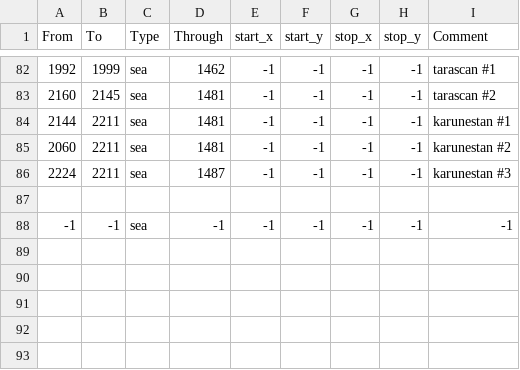
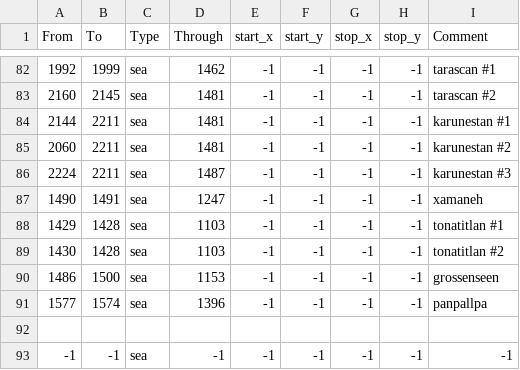
Before and after one commit to Stefus-er/Taedium, a CSV file: map/adjacencies.csv, drawn as a sheet; only a part is shown, gaps mark what is left out.

```diff
--- a/map/adjacencies.csv
+++ b/map/adjacencies.csv
@@ -86,2 +86,7 @@ From;To;Type;Through;start_x;start_y;stop_x;stop_y;Comment
 2224;2211;sea;1487;-1;-1;-1;-1;karunestan #3
+1490;1491;sea;1247;-1;-1;-1;-1;xamaneh
+1429;1428;sea;1103;-1;-1;-1;-1;tonatitlan #1
+1430;1428;sea;1103;-1;-1;-1;-1;tonatitlan #2
+1486;1500;sea;1153;-1;-1;-1;-1;grossenseen
+1577;1574;sea;1396;-1;-1;-1;-1;panpallpa
 
```
Also changed, not shown: 50 other files.
